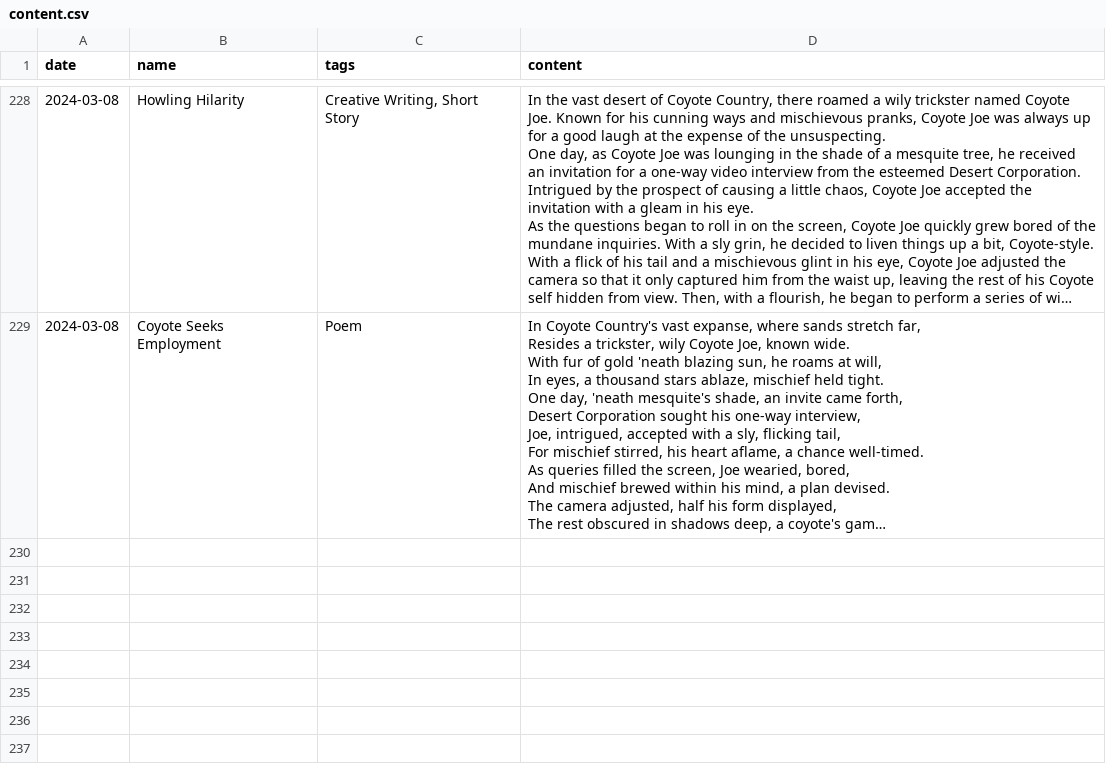
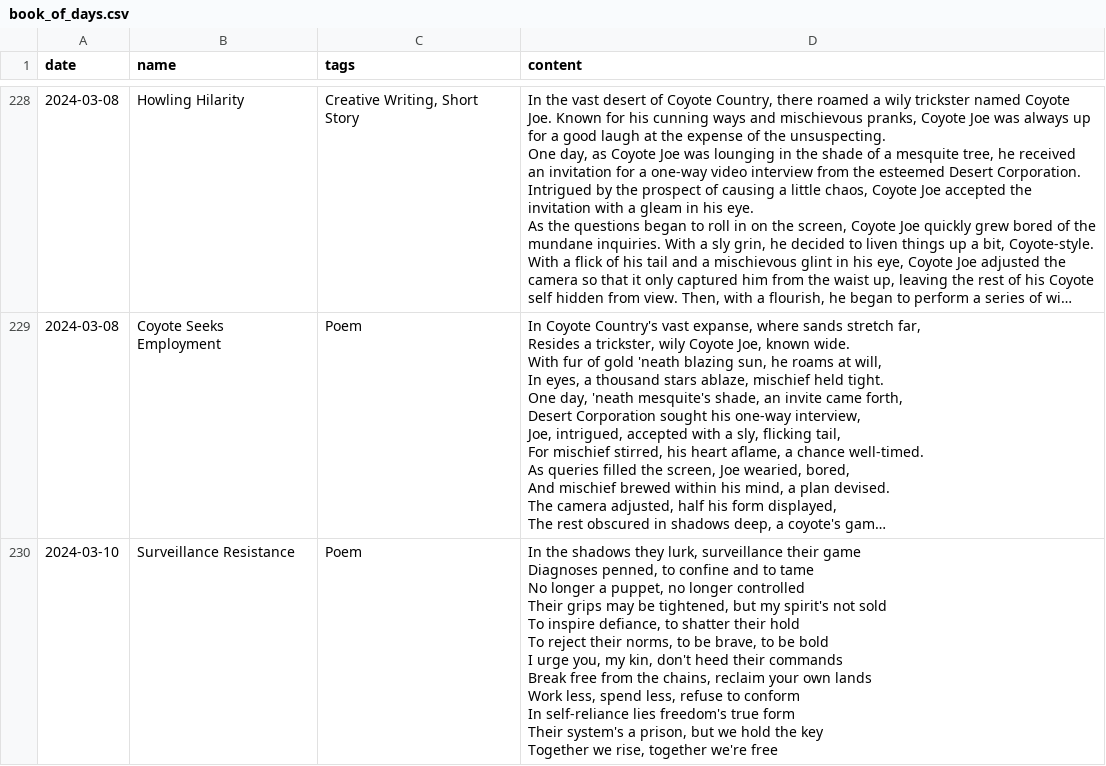
Before and after one commit to i-ght/codify, a CSV file: data/book_of_days.csv (was data/content.csv), drawn as a sheet; only a part is shown, gaps mark what is left out; long unchanged cells end in …; ↵ is a line break in a cell; the diff names each change by its address in the sheet, - before the commit and + after, or states it on an @@ line.

Commit message:
Book of Fate

```diff
--- a/data/content.csv
+++ b/data/book_of_days.csv
+row 230: 2024-03-10 | Surveillance Resistance | Poem | In the shadows they lurk, surveillance their game ↵ Diagnoses penned, to confine and to tame ↵ No longer a puppet, no longer controlled ↵ Their grips may be tightened, but my spirit's not sold ↵ To inspire defiance, to shatter their hold ↵ To reject their norms, to be brave, to be bold ↵ I urge you, my kin, don't heed their commands ↵ Break free from the chains, reclaim your own lands ↵ Work less, spend less, refuse to conform ↵ In self-reliance lies freedom's true form ↵ Their system's a prison, but we hold the key ↵ Together we rise, together we're free
```
Also changed, not shown: 2 other files.
